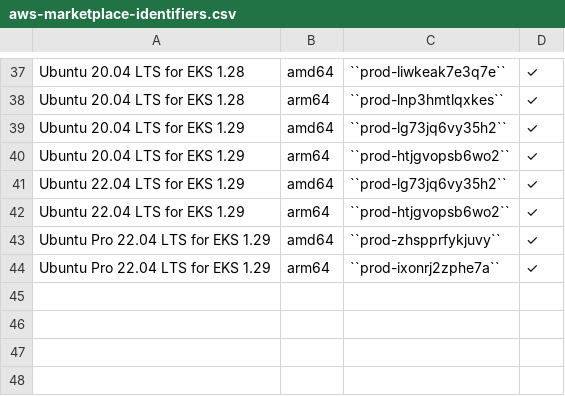
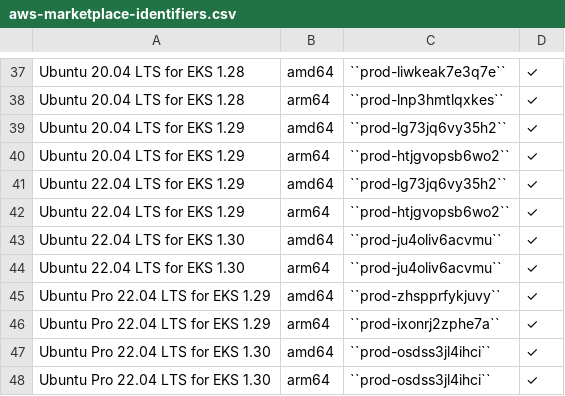
Before and after one commit to canonical/ubuntu-cloud-docs, a CSV file: aws/aws-how-to/instances/aws-marketplace-identifiers.csv, drawn as a sheet; only a part is shown, gaps mark what is left out; the diff names each change by its address in the sheet, - before the commit and + after, or states it on an @@ line.

Commit message:
feat(aws): add marketplace identifiers for EKS 1.30
That includes EKS and EKS-Pro.

```diff
--- a/aws/aws-how-to/instances/aws-marketplace-identifiers.csv
+++ b/aws/aws-how-to/instances/aws-marketplace-identifiers.csv
+row 43: Ubuntu 22.04 LTS for EKS 1.30 | amd64 | ``prod-ju4oliv6acvmu`` | ✓
+row 44: Ubuntu 22.04 LTS for EKS 1.30 | arm64 | ``prod-ju4oliv6acvmu`` | ✓
+row 47: Ubuntu Pro 22.04 LTS for EKS 1.30 | amd64 | ``prod-osdss3jl4ihci`` | ✓
+row 48: Ubuntu Pro 22.04 LTS for EKS 1.30 | arm64 | ``prod-osdss3jl4ihci`` | ✓
```
